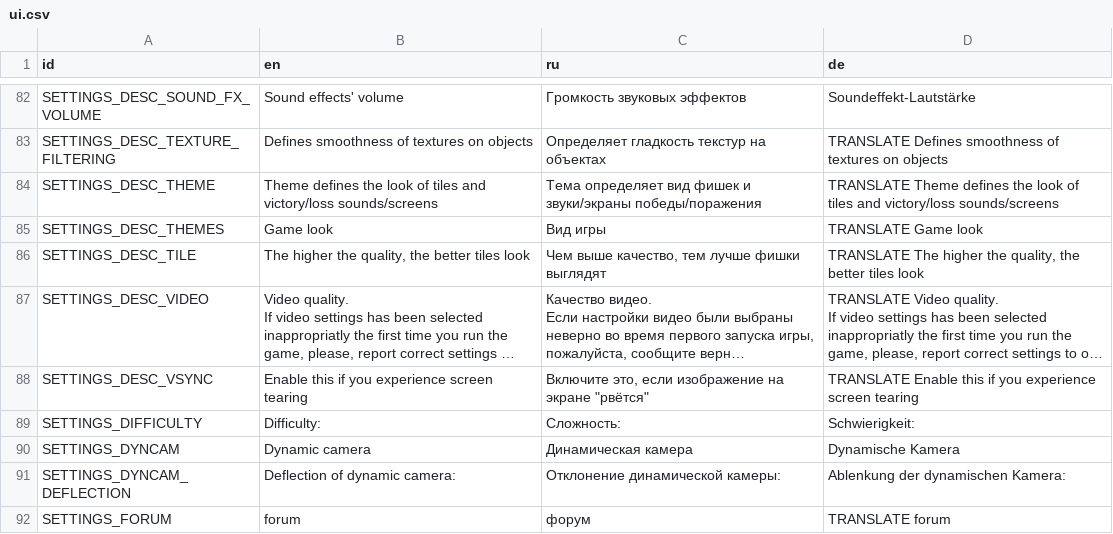
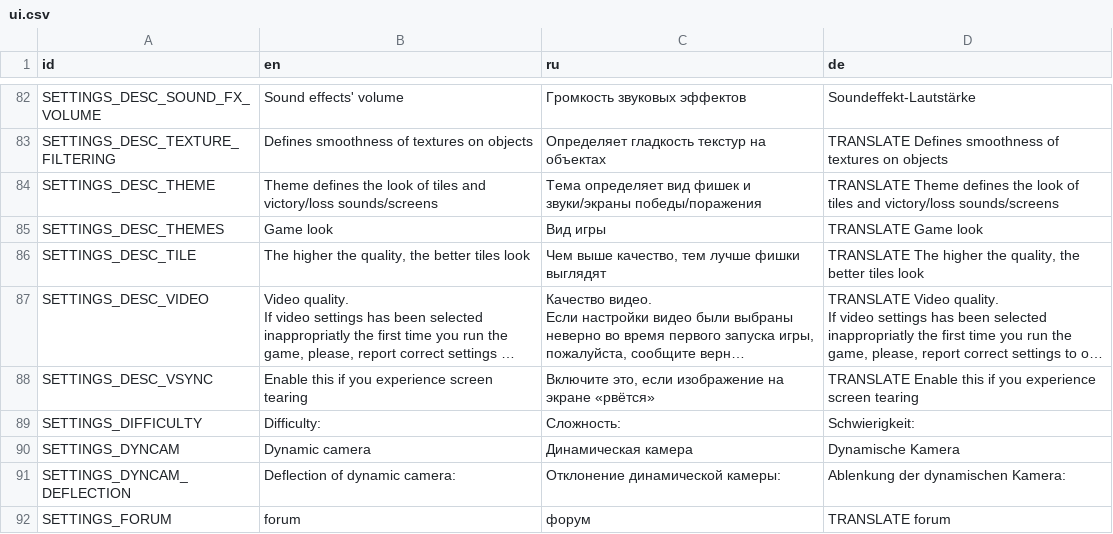
Before and after one commit to jnonline/ogstudio, a CSV file: mj_res/lang/ui.csv, drawn as a sheet; only a part is shown, gaps mark what is left out; long unchanged cells end in …; the diff names each change by its address in the sheet, - before the commit and + after, or states it on an @@ line.

```diff
--- a/mj_res/lang/ui.csv
+++ b/mj_res/lang/ui.csv
-C88 (ru): …на экране "рвётся"
+C88 (ru): …на экране «рвётся»
```
Also changed, not shown: 1 other file.
